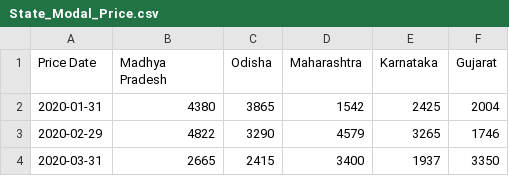
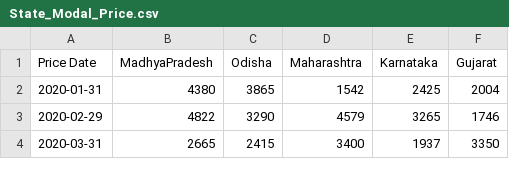
Before and after one commit to RaiAnish15/Test_Crop_Analysis, a CSV file: State_Modal_Price.csv, drawn as a sheet; only a part is shown.

Commit message:
Update State_Modal_Price.csv

```diff
--- a/State_Modal_Price.csv
+++ b/State_Modal_Price.csv
@@ -1,2 +1,2 @@
-Price Date,Madhya Pradesh,Odisha,Maharashtra,Karnataka,Gujarat
+Price Date,MadhyaPradesh,Odisha,Maharashtra,Karnataka,Gujarat
 2020-01-31,4380,3865,1542,2425,2004
```
